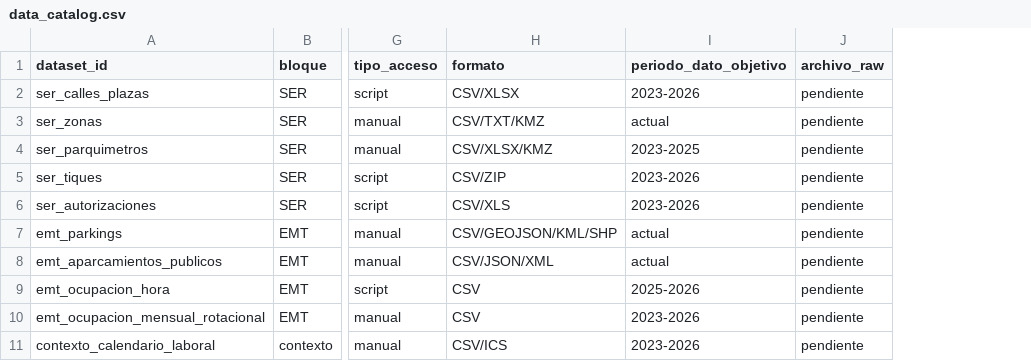
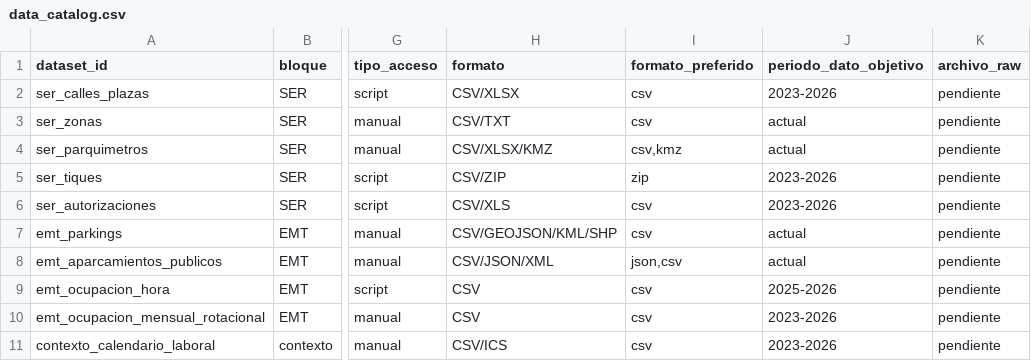
Before and after one commit to hugoramirovilla-boop/TFM_parking_madrid, a CSV file: data_catalog.csv, drawn as a sheet; only a part is shown, gaps mark what is left out; addresses are those after the commit; the diff names each change by its address in the sheet, - before the commit and + after, or states it on an @@ line.

Commit message:
Refine preferred formats for core sources

```diff
--- a/data_catalog.csv
+++ b/data_catalog.csv
+column I (formato_preferido), rows 2-11: csv | csv | csv,kmz | zip | csv | csv | json,csv | csv | csv | csv
-H3 (formato): CSV/TXT/KMZ
+H3 (formato): CSV/TXT
-J4 (periodo_dato_objetivo): 2023-2025
+J4 (periodo_dato_objetivo): actual
```
